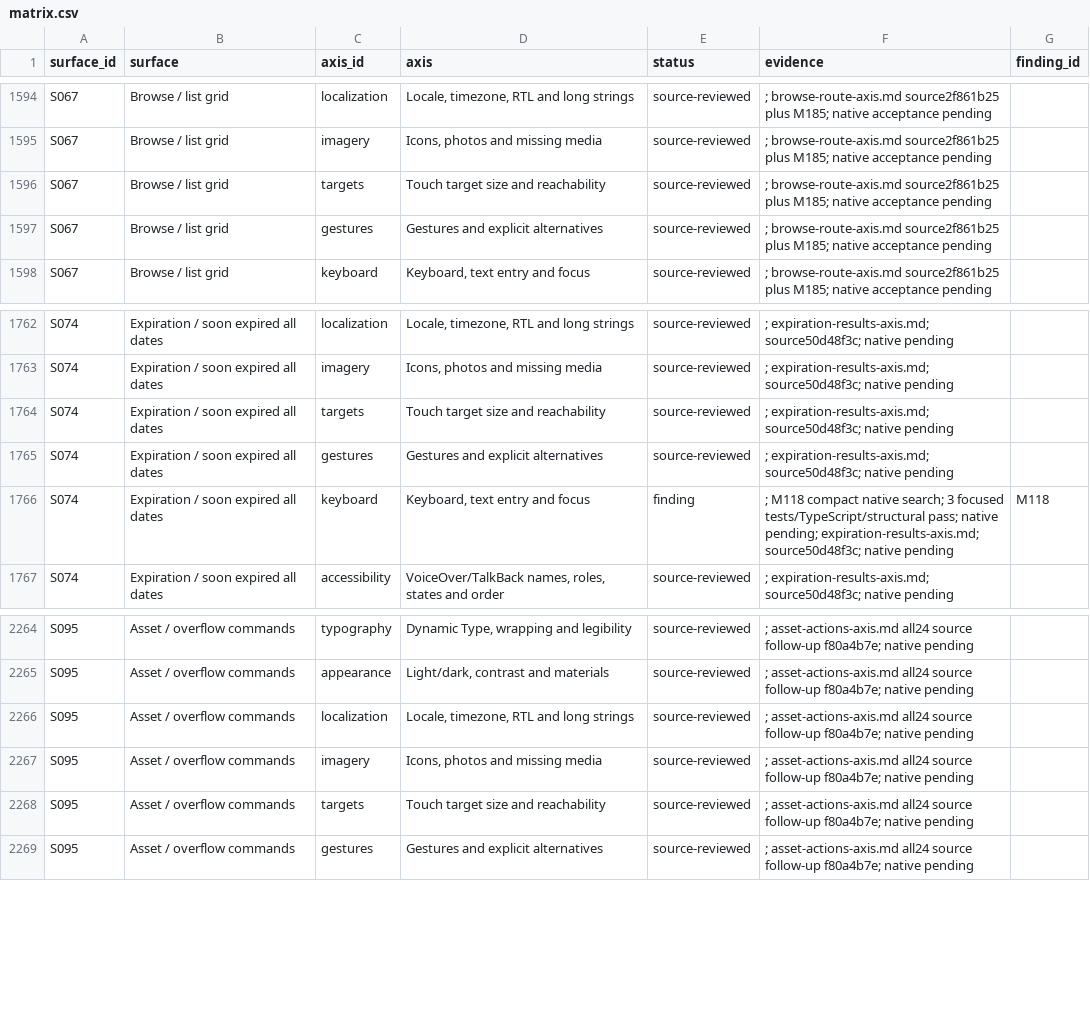
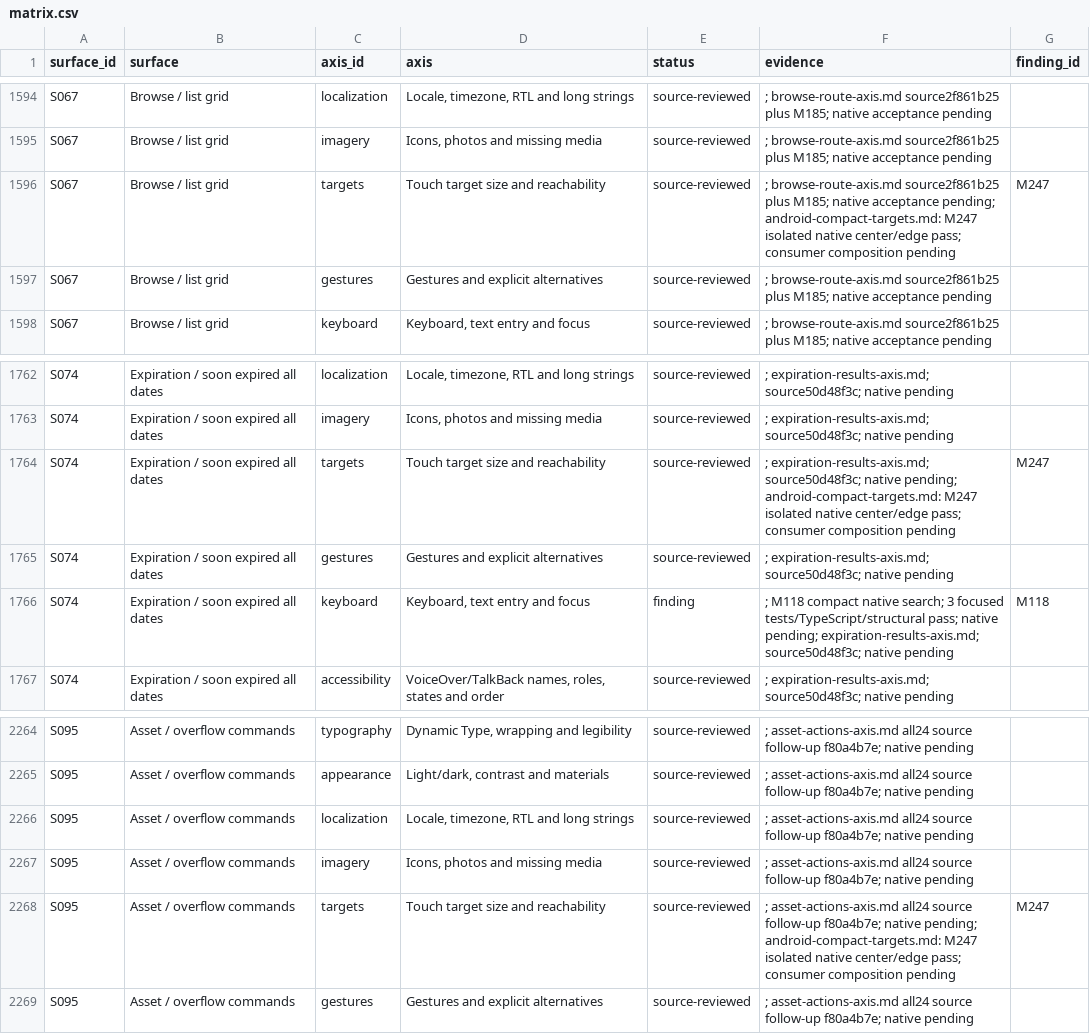
Before and after one commit to elsell/stuffstash, a CSV file: docs/reports/mobile-ui-remediation-2026-09-14/matrix.csv, drawn as a sheet; only a part is shown, gaps mark what is left out.

Commit message:
fix(mobile): enlarge Android compact control targets

```diff
--- a/docs/reports/mobile-ui-remediation-2026-09-14/matrix.csv
+++ b/docs/reports/mobile-ui-remediation-2026-09-14/matrix.csv
@@ -1595,3 +1595,3 @@ S067,Browse / list grid,localization,"Locale, timezone, RTL and long strings",so
 S067,Browse / list grid,imagery,"Icons, photos and missing media",source-reviewed,; browse-route-axis.md source2f861b25 plus M185; native acceptance pending,
-S067,Browse / list grid,targets,Touch target size and reachability,source-reviewed,; browse-route-axis.md source2f861b25 plus M185; native acceptance pending,
+S067,Browse / list grid,targets,Touch target size and reachability,source-reviewed,; browse-route-axis.md source2f861b25 plus M185; native acceptance pending; android-compact-targets.md: M247 isolated native center/edge pass; consumer composition pending,M247
 S067,Browse / list grid,gestures,Gestures and explicit alternatives,source-reviewed,; browse-route-axis.md source2f861b25 plus M185; native acceptance pending,
@@ -1763,3 +1763,3 @@ S074,Expiration / soon expired all dates,localization,"Locale, timezone, RTL and
 S074,Expiration / soon expired all dates,imagery,"Icons, photos and missing media",source-reviewed,; expiration-results-axis.md; source50d48f3c; native pending,
-S074,Expiration / soon expired all dates,targets,Touch target size and reachability,source-reviewed,; expiration-results-axis.md; source50d48f3c; native pending,
+S074,Expiration / soon expired all dates,targets,Touch target size and reachability,source-reviewed,; expiration-results-axis.md; source50d48f3c; native pending; android-compact-targets.md: M247 isolated native center/edge pass; consumer composition pending,M247
 S074,Expiration / soon expired all dates,gestures,Gestures and explicit alternatives,source-reviewed,; expiration-results-axis.md; source50d48f3c; native pending,
@@ -2267,3 +2267,3 @@ S095,Asset / overflow commands,localization,"Locale, timezone, RTL and long stri
 S095,Asset / overflow commands,imagery,"Icons, photos and missing media",source-reviewed,; asset-actions-axis.md all24 source follow-up f80a4b7e; native pending,
-S095,Asset / overflow commands,targets,Touch target size and reachability,source-reviewed,; asset-actions-axis.md all24 source follow-up f80a4b7e; native pending,
+S095,Asset / overflow commands,targets,Touch target size and reachability,source-reviewed,; asset-actions-axis.md all24 source follow-up f80a4b7e; native pending; android-compact-targets.md: M247 isolated native center/edge pass; consumer composition pending,M247
 S095,Asset / overflow commands,gestures,Gestures and explicit alternatives,source-reviewed,; asset-actions-axis.md all24 source follow-up f80a4b7e; native pending,
```
Also changed, not shown: 8 other files.
